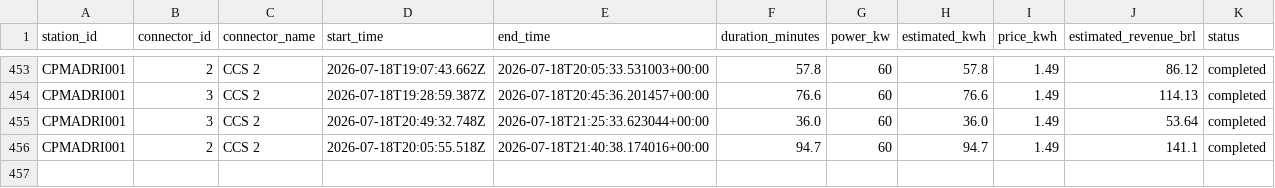
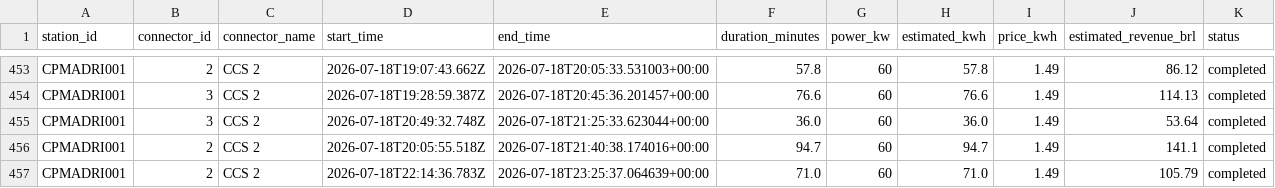
Before and after one commit to Thrcordeiro/ev-monitor, a CSV file: data/sessions.csv, drawn as a sheet; only a part is shown, gaps mark what is left out; the diff names each change by its address in the sheet, - before the commit and + after, or states it on an @@ line.

```diff
--- a/data/sessions.csv
+++ b/data/sessions.csv
+row 457: CPMADRI001 | 2 | CCS 2 | 2026-07-18T22:14:36.783Z | 2026-07-18T23:25:37.064639+00:00 | 71.0 | 60 | 71.0 | 1.49 | 105.79 | completed
```
Also changed, not shown: data/metrics.csv, 5 other files.
